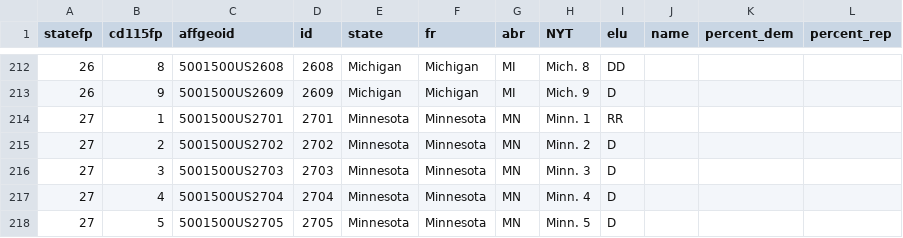
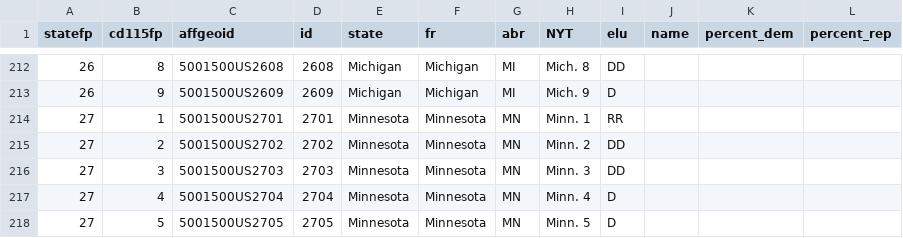
Before and after one commit to nicolasenault/nicolasenault.github.io, a CSV file: districts_results_clean_13.csv, drawn as a sheet; only a part is shown, gaps mark what is left out.

Commit message:
Update districts_results_clean_13.csv

```diff
--- a/districts_results_clean_13.csv
+++ b/districts_results_clean_13.csv
@@ -214,4 +214,4 @@ statefp,cd115fp,affgeoid,id,state,fr,abr,NYT,elu,name,percent_dem,percent_rep
 27,1,5001500US2701,2701,Minnesota,Minnesota,MN,Minn. 1,RR,,,
-27,2,5001500US2702,2702,Minnesota,Minnesota,MN,Minn. 2,D,,,
-27,3,5001500US2703,2703,Minnesota,Minnesota,MN,Minn. 3,D,,,
+27,2,5001500US2702,2702,Minnesota,Minnesota,MN,Minn. 2,DD,,,
+27,3,5001500US2703,2703,Minnesota,Minnesota,MN,Minn. 3,DD,,,
 27,4,5001500US2704,2704,Minnesota,Minnesota,MN,Minn. 4,D,,,
```
